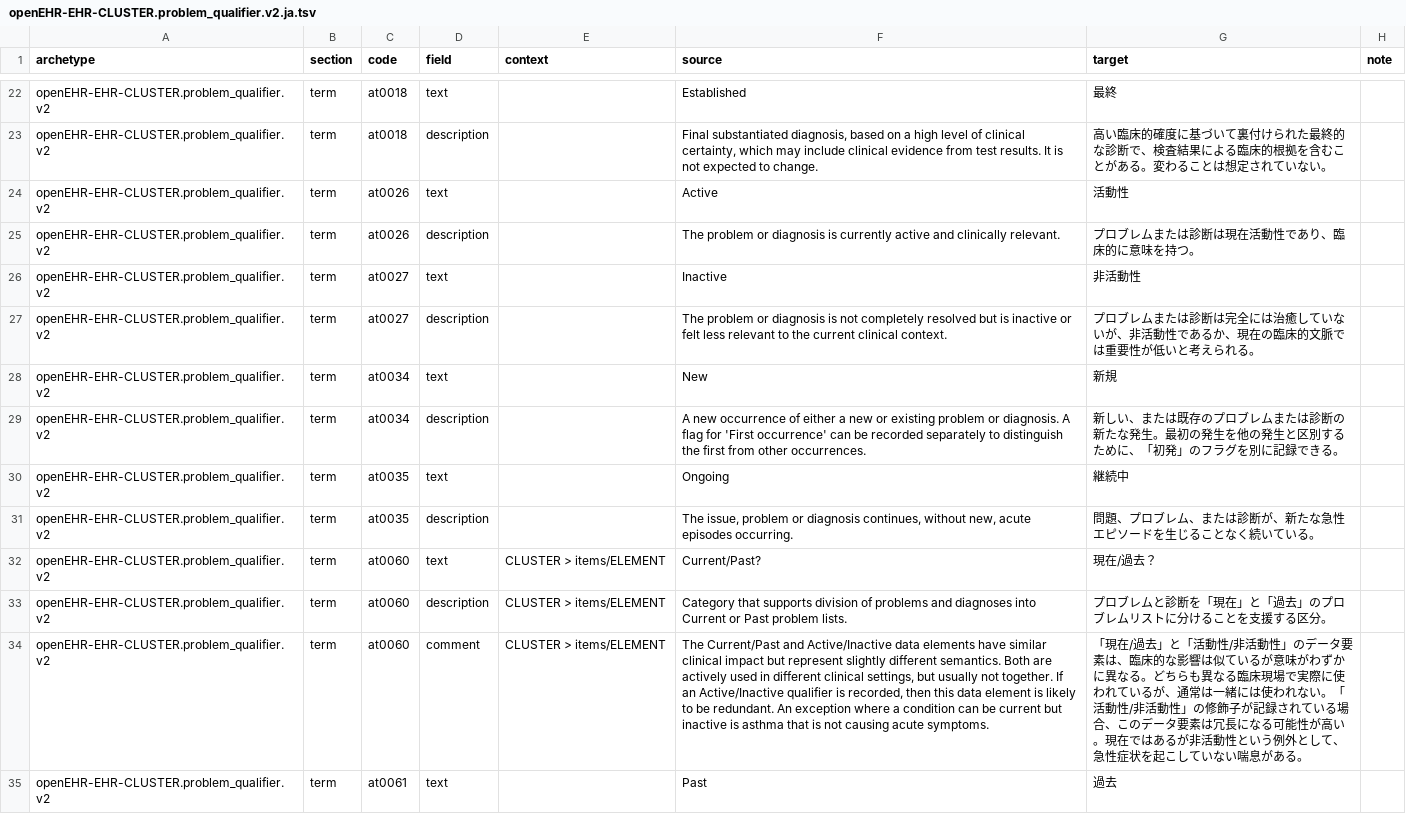
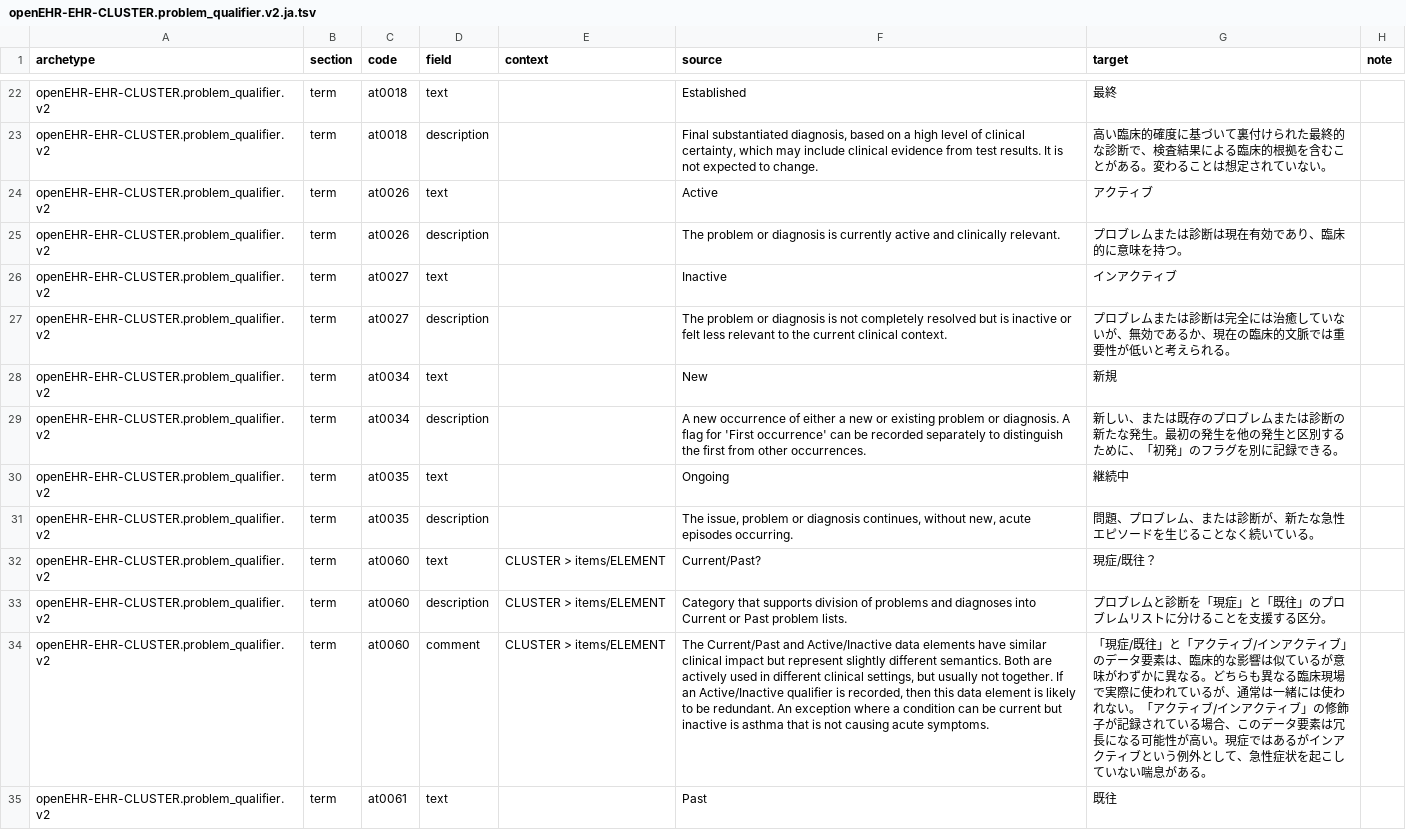
Before and after one commit to skoba/openehr-japanese-translation, a TSV file: archetypes/openEHR-EHR-CLUSTER.problem_qualifier.v2/work/openEHR-EHR-CLUSTER.problem_qualifier.v2.ja.tsv, drawn as a sheet; only a part is shown, gaps mark what is left out; the diff covers the shown part only; the diff names each change by its address in the sheet, - before the commit and + after, or states it on an @@ line.

```diff
--- a/archetypes/openEHR-EHR-CLUSTER.problem_qualifier.v2/work/openEHR-EHR-CLUSTER.problem_qualifier.v2.ja.tsv
+++ b/archetypes/openEHR-EHR-CLUSTER.problem_qualifier.v2/work/openEHR-EHR-CLUSTER.problem_qualifier.v2.ja.tsv
-G24 (target): 活動性
+G24 (target): アクティブ
-G25 (target): プロブレムまたは診断は現在活動性であり、臨床的に意味を持つ。
+G25 (target): プロブレムまたは診断は現在有効であり、臨床的に意味を持つ。
-G26 (target): 非活動性
+G26 (target): インアクティブ
-G27 (target): …ないが、非活動性であるか…
+G27 (target): …ないが、無効であるか…
-G32 (target): 現在/過去？
+G32 (target): 現症/既往？
-G33 (target): プロブレムと診断を「現在」と「過去」のプロブレムリストに分けることを支援する区分。
+G33 (target): プロブレムと診断を「現症」と「既往」のプロブレムリストに分けることを支援する区分。
-G34 (target): 「現在/過去」と「活動性/非活動性」のデータ要素は、臨床的な影響は似ているが意味がわずかに異なる。どちらも異なる臨床現場で実際に使われているが、通常は一緒には使われない。「活動性/非活動性」の修飾子が記録されている場合、このデータ要素は冗長になる可能性が高い。現在ではあるが非活動性という例…
+G34 (target): 「現症/既往」と「アクティブ/インアクティブ」のデータ要素は、臨床的な影響は似ているが意味がわずかに異なる。どちらも異なる臨床現場で実際に使われているが、通常は一緒には使われない。「アクティブ/インアクティブ」の修飾子が記録されている場合、このデータ要素は冗長になる可能性が高い。現症ではあるがインアクティブという例…
-G35 (target): 過去
+G35 (target): 既往
```
Also changed, not shown: 32 edited cells elsewhere in this file, archetypes/openEHR-EHR-EVALUATION.problem_diagnosis.v1/work/openEHR-EHR-EVALUATION.problem_diagnosis.v1.ja.tsv, 5 other files.
